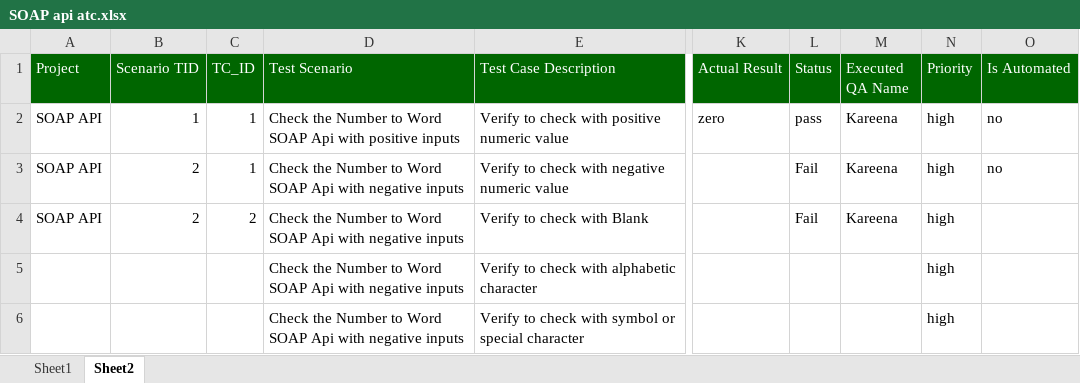
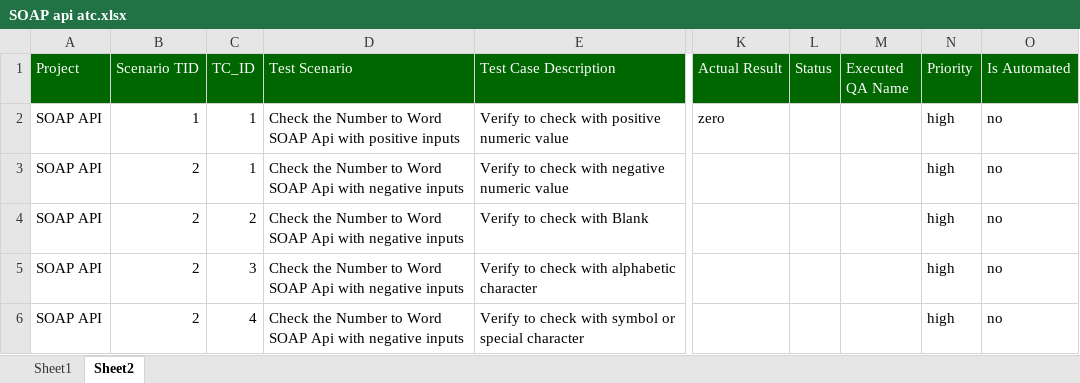
Before and after one commit to KareenaKambaliya/SOAP-REST-api---NumberToWords, an Excel workbook: SOAP api atc.xlsx, sheet Sheet2, drawn as a sheet; only a part is shown, gaps mark what is left out; values as stored, in another font and other column widths than the file's, no borders; the diff covers the shown part only; the diff names each change by its address in the sheet, - before the commit and + after, or states it on an @@ line.

Commit message:
Add files via upload

```diff
--- a/SOAP api atc.xlsx (sheet Sheet2)
+++ b/SOAP api atc.xlsx (sheet Sheet2)
-L2 (Status): pass
+L2 (Status): (empty)
-M2:M4 (Executed QA Name): Kareena
+M2:M4 (Executed QA Name): (empty)
-L3:L4 (Status): Fail
+L3:L4 (Status): (empty)
-O4:O6 (Is Automated): (empty)
+O4:O6 (Is Automated): no
-A5:A6 (Project): (empty)
+A5:A6 (Project): SOAP API
-B5:B6 (Scenario TID): (empty)
+B5:B6 (Scenario TID): 2
-C5 (TC_ID): (empty)
+C5 (TC_ID): 3
-C6 (TC_ID): (empty)
+C6 (TC_ID): 4
```
Also changed, not shown: 5 added rows and 34 edited cells elsewhere in this sheet.
